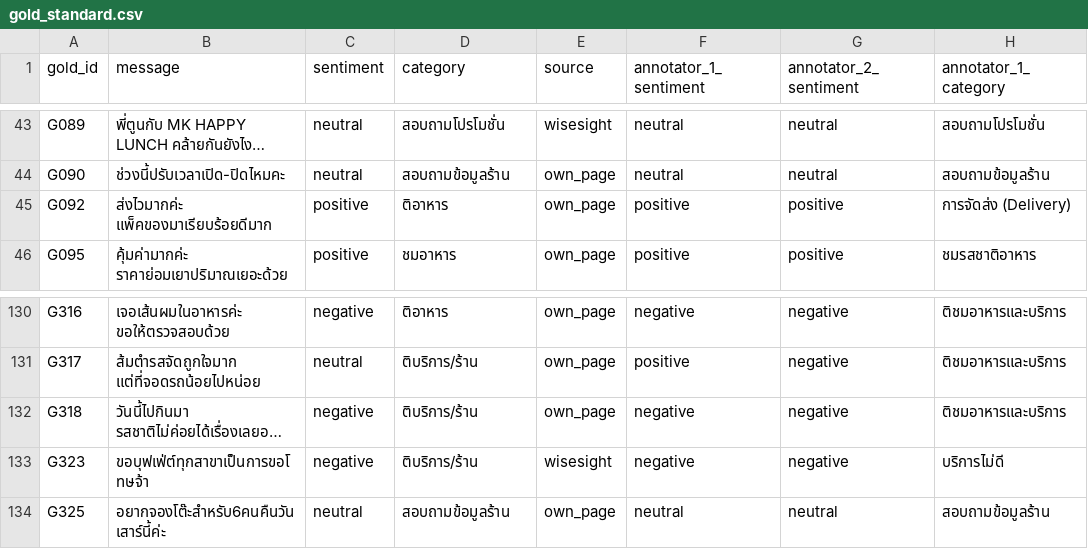
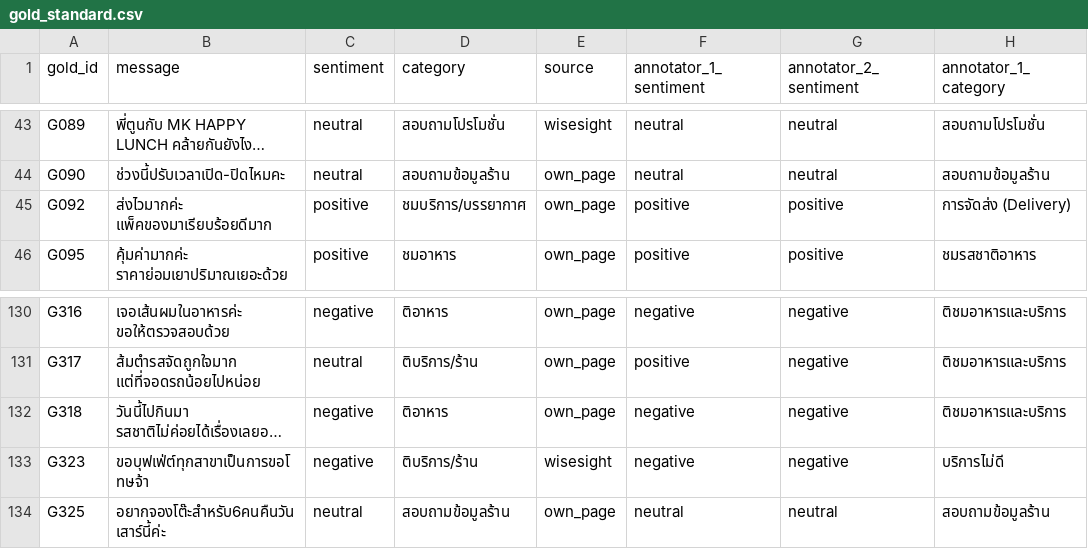
Before and after one commit to 67130043-tech/auto-engagement-api-new-version, a CSV file: data/gold_standard.csv, drawn as a sheet; only a part is shown, gaps mark what is left out; long unchanged cells end in …; the diff names each change by its address in the sheet, - before the commit and + after, or states it on an @@ line.

```diff
--- a/data/gold_standard.csv
+++ b/data/gold_standard.csv
-D45 (category): ติอาหาร
+D45 (category): ชมบริการ/บรรยากาศ
-D132 (category): ติบริการ/ร้าน
+D132 (category): ติอาหาร
```
Also changed, not shown: data/gold_relabel_v3.csv.
